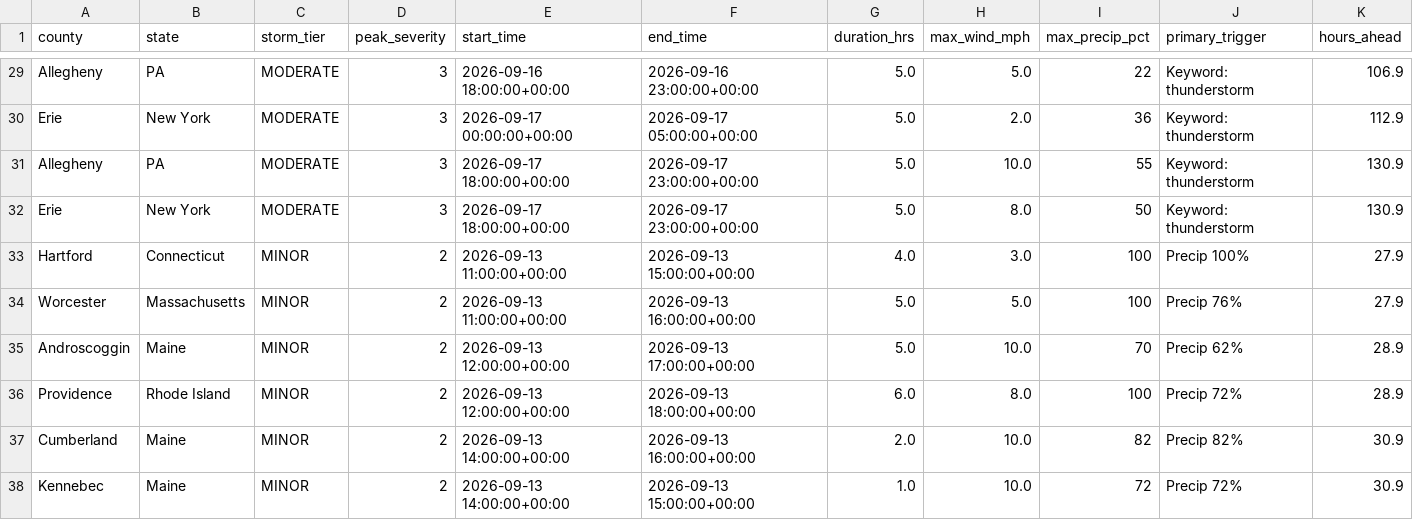
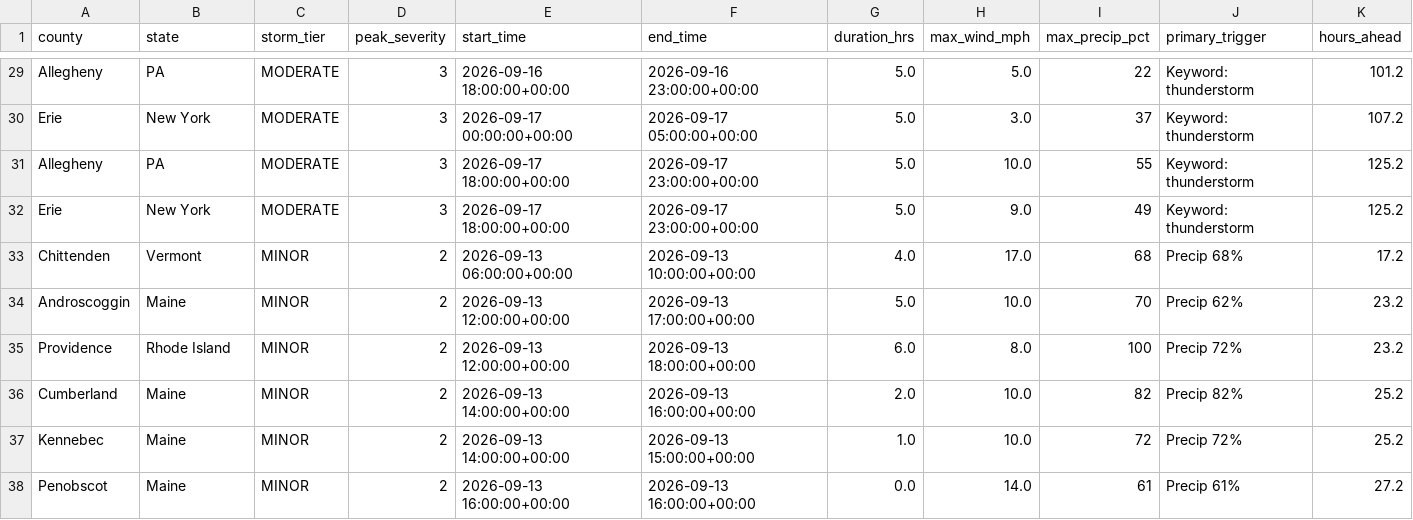
Before and after one commit to Jay9074/gridwatch, a CSV file: data/stormwatch/storms/active_storms.csv, drawn as a sheet; only a part is shown, gaps mark what is left out; removed rows and columns are numbered as before the commit, all else as after; the diff covers the shown part only; the diff names each change by its address in the sheet, - before the commit and + after, or states it on an @@ line.

```diff
--- a/data/stormwatch/storms/active_storms.csv
+++ b/data/stormwatch/storms/active_storms.csv
-K29 (hours_ahead): 106.9
+K29 (hours_ahead): 101.2
-H30 (max_wind_mph): 2.0
+H30 (max_wind_mph): 3.0
-I30 (max_precip_pct): 36
+I30 (max_precip_pct): 37
-K30 (hours_ahead): 112.9
+K30 (hours_ahead): 107.2
-K31:K32 (hours_ahead): 130.9
+K31:K32 (hours_ahead): 125.2
-H32 (max_wind_mph): 8.0
+H32 (max_wind_mph): 9.0
-I32 (max_precip_pct): 50
+I32 (max_precip_pct): 49
-row 33: Hartford | Connecticut | MINOR | 2 | 2026-09-13 11:00:00+00:00 | 2026-09-13 15:00:00+00:00 | 4.0 | 3.0 | 100 | Precip 100% | 27.9
-row 34: Worcester | Massachusetts | MINOR | 2 | 2026-09-13 11:00:00+00:00 | 2026-09-13 16:00:00+00:00 | 5.0 | 5.0 | 100 | Precip 76% | 27.9
+row 33: Chittenden | Vermont | MINOR | 2 | 2026-09-13 06:00:00+00:00 | 2026-09-13 10:00:00+00:00 | 4.0 | 17.0 | 68 | Precip 68% | 17.2
-K34:K35 (hours_ahead): 28.9
+K34:K35 (hours_ahead): 23.2
-K36:K37 (hours_ahead): 30.9
+K36:K37 (hours_ahead): 25.2
+row 38: Penobscot | Maine | MINOR | 2 | 2026-09-13 16:00:00+00:00 | 2026-09-13 16:00:00+00:00 | 0.0 | 14.0 | 61 | Precip 61% | 27.2
```
Also changed, not shown: 4 added rows, 4 removed rows and 28 edited cells elsewhere in this file, data/stormwatch/predictions/active_predictions.csv, data/stormwatch/predictions/prediction_log.csv, 2 other files.
